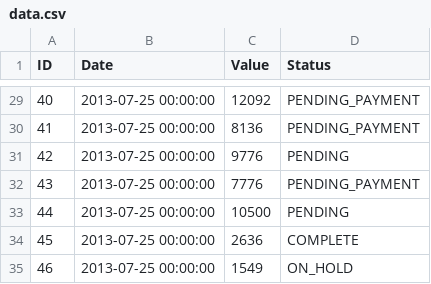
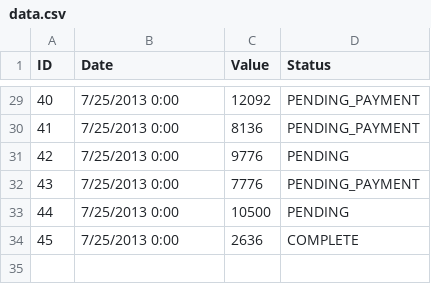
Before and after one commit to grh-pac/Test, a CSV file: data.csv, drawn as a sheet; only a part is shown, gaps mark what is left out; the diff covers the shown part only.

```diff
--- a/data.csv
+++ b/data.csv
@@ -29,7 +29,6 @@ ID,Date,Value,Status
-40,2013-07-25 00:00:00,12092,PENDING_PAYMENT
-41,2013-07-25 00:00:00,8136,PENDING_PAYMENT
-42,2013-07-25 00:00:00,9776,PENDING
-43,2013-07-25 00:00:00,7776,PENDING_PAYMENT
-44,2013-07-25 00:00:00,10500,PENDING
-45,2013-07-25 00:00:00,2636,COMPLETE
-46,2013-07-25 00:00:00,1549,ON_HOLD
+40,7/25/2013 0:00,12092,PENDING_PAYMENT
+41,7/25/2013 0:00,8136,PENDING_PAYMENT
+42,7/25/2013 0:00,9776,PENDING
+43,7/25/2013 0:00,7776,PENDING_PAYMENT
+44,7/25/2013 0:00,10500,PENDING
+45,7/25/2013 0:00,2636,COMPLETE
```
Also changed, not shown: 27 edited cells elsewhere in this file.
